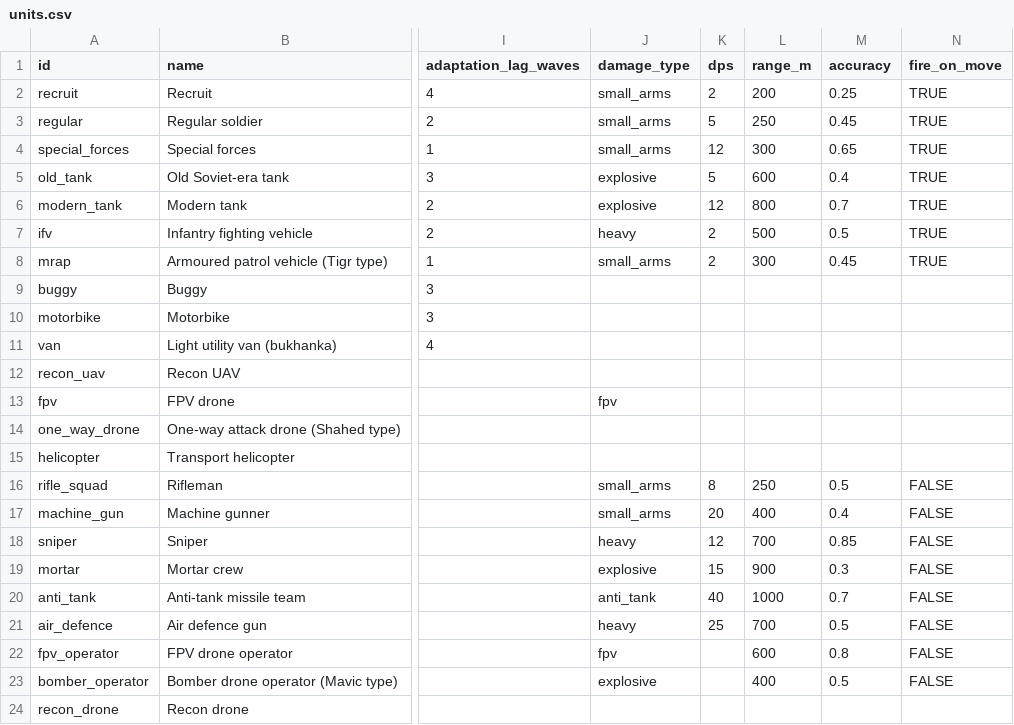
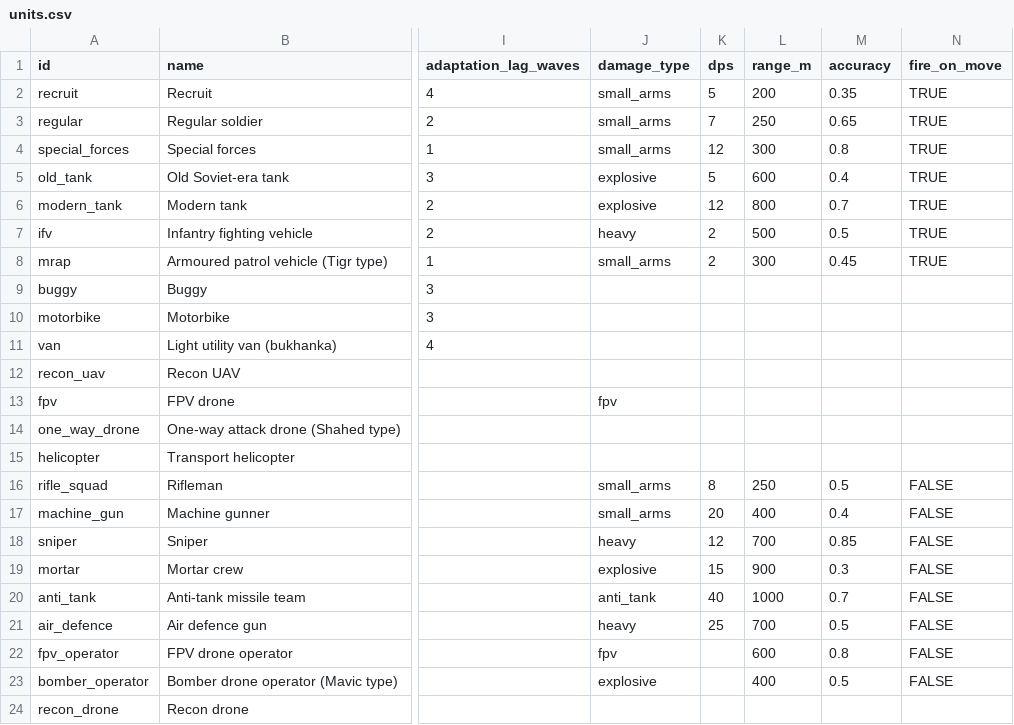
Before and after one commit to yaron1mo/treeline, a CSV file: unity/Assets/Data/units.csv, drawn as a sheet; only a part is shown, gaps mark what is left out; the diff names each change by its address in the sheet, - before the commit and + after, or states it on an @@ line.

Commit message:
balance: sync current infantry DPS and accuracy from live Google Sheet

```diff
--- a/unity/Assets/Data/units.csv
+++ b/unity/Assets/Data/units.csv
-K2 (dps): 2
+K2 (dps): 5
-M2 (accuracy): 0.25
+M2 (accuracy): 0.35
-K3 (dps): 5
+K3 (dps): 7
-M3 (accuracy): 0.45
+M3 (accuracy): 0.65
-M4 (accuracy): 0.65
+M4 (accuracy): 0.8
```
